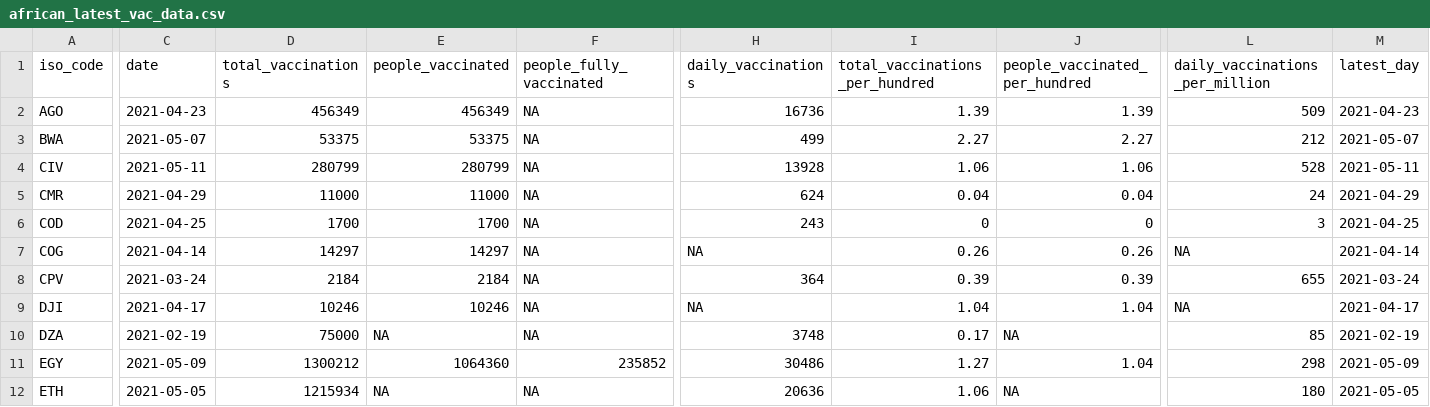
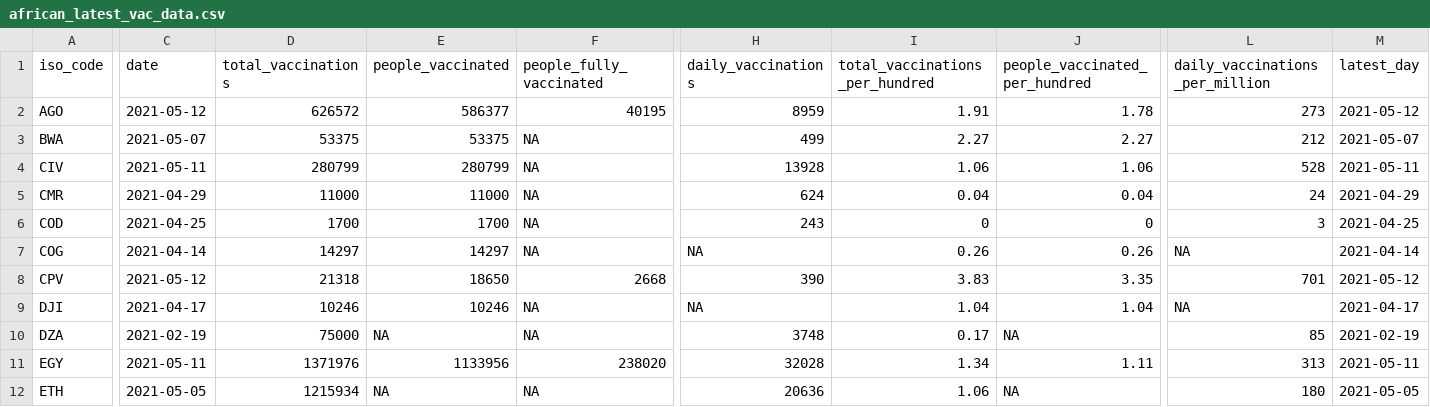
Before and after one commit to FinancialMarkets/vac_data, a CSV file: african_latest_vac_data.csv, drawn as a sheet; only a part is shown, gaps mark what is left out; the diff covers the shown part only; the diff names each change by its address in the sheet, - before the commit and + after, or states it on an @@ line.

```diff
--- a/african_latest_vac_data.csv
+++ b/african_latest_vac_data.csv
-C2 (date): 2021-04-23
+C2 (date): 2021-05-12
-D2 (total_vaccinations): 456349
+D2 (total_vaccinations): 626572
-E2 (people_vaccinated): 456349
+E2 (people_vaccinated): 586377
-F2 (people_fully_vaccinated): NA
+F2 (people_fully_vaccinated): 40195
-H2 (daily_vaccinations): 16736
+H2 (daily_vaccinations): 8959
-I2 (total_vaccinations_per_hundred): 1.39
+I2 (total_vaccinations_per_hundred): 1.91
-J2 (people_vaccinated_per_hundred): 1.39
+J2 (people_vaccinated_per_hundred): 1.78
-L2 (daily_vaccinations_per_million): 509
+L2 (daily_vaccinations_per_million): 273
-M2 (latest_day): 2021-04-23
+M2 (latest_day): 2021-05-12
-C8 (date): 2021-03-24
+C8 (date): 2021-05-12
-D8 (total_vaccinations): 2184
+D8 (total_vaccinations): 21318
-E8 (people_vaccinated): 2184
+E8 (people_vaccinated): 18650
-F8 (people_fully_vaccinated): NA
+F8 (people_fully_vaccinated): 2668
-H8 (daily_vaccinations): 364
+H8 (daily_vaccinations): 390
-I8 (total_vaccinations_per_hundred): 0.39
+I8 (total_vaccinations_per_hundred): 3.83
-J8 (people_vaccinated_per_hundred): 0.39
+J8 (people_vaccinated_per_hundred): 3.35
-L8 (daily_vaccinations_per_million): 655
+L8 (daily_vaccinations_per_million): 701
-M8 (latest_day): 2021-03-24
+M8 (latest_day): 2021-05-12
-C11 (date): 2021-05-09
+C11 (date): 2021-05-11
-D11 (total_vaccinations): 1300212
+D11 (total_vaccinations): 1371976
-E11 (people_vaccinated): 1064360
+E11 (people_vaccinated): 1133956
-F11 (people_fully_vaccinated): 235852
+F11 (people_fully_vaccinated): 238020
-H11 (daily_vaccinations): 30486
+H11 (daily_vaccinations): 32028
-I11 (total_vaccinations_per_hundred): 1.27
+I11 (total_vaccinations_per_hundred): 1.34
-J11 (people_vaccinated_per_hundred): 1.04
+J11 (people_vaccinated_per_hundred): 1.11
-L11 (daily_vaccinations_per_million): 298
+L11 (daily_vaccinations_per_million): 313
-M11 (latest_day): 2021-05-09
+M11 (latest_day): 2021-05-11
```
Also changed, not shown: 68 edited cells elsewhere in this file, 1 other file.
